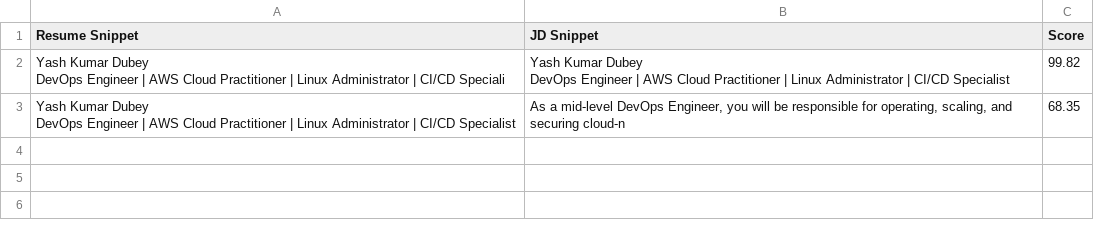
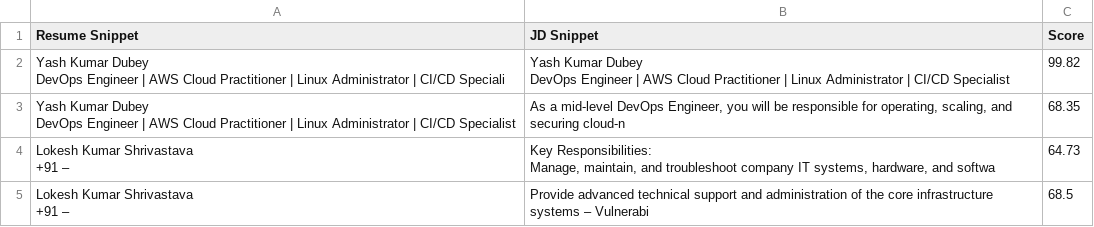
Before and after one commit to yashkumardubey/Ats-Checker, a CSV file: score_log.csv, drawn as a sheet; ↵ is a line break in a cell; the diff names each change by its address in the sheet, - before the commit and + after, or states it on an @@ line.

Commit message:
intial commit

```diff
--- a/score_log.csv
+++ b/score_log.csv
+row 4: Lokesh Kumar Shrivastava ↵ +91 – | Key Responsibilities: ↵ Manage, maintain, and troubleshoot company IT systems, hardware, and softwa | 64.73
+row 5: Lokesh Kumar Shrivastava ↵ +91 – | Provide advanced technical support and administration of the core infrastructure systems – Vulnerabi | 68.5
```
